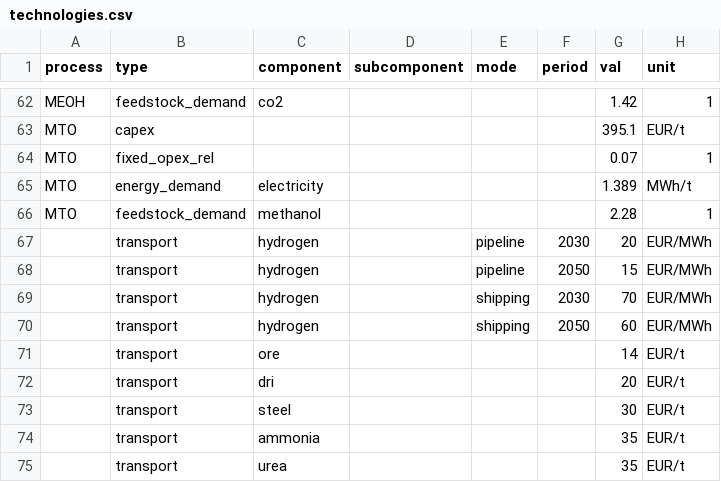
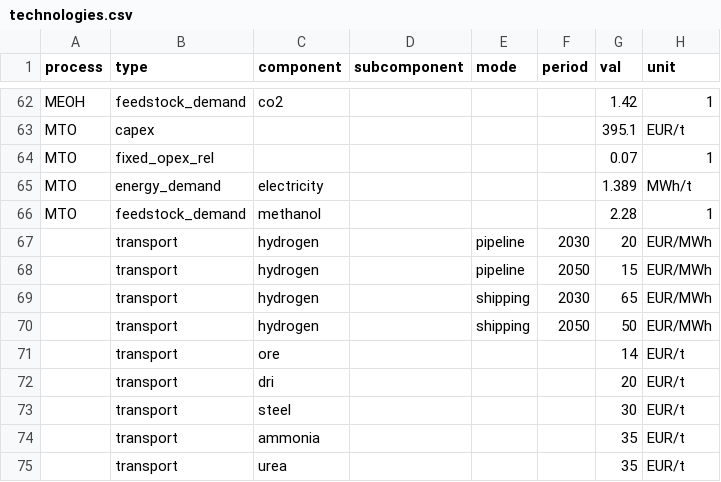
Before and after one commit to PhilippVerpoort/green-value-chains, a CSV file: data/technologies.csv, drawn as a sheet; only a part is shown, gaps mark what is left out.

Commit message:
Reduced H2 transport cost in 2040 from 60 to 50.

```diff
--- a/data/technologies.csv
+++ b/data/technologies.csv
@@ -68,4 +68,4 @@ MTO,feedstock_demand,methanol,,,,2.28,1
 ,transport,hydrogen,,pipeline,2050,15,EUR/MWh
-,transport,hydrogen,,shipping,2030,70,EUR/MWh
-,transport,hydrogen,,shipping,2050,60,EUR/MWh
+,transport,hydrogen,,shipping,2030,65,EUR/MWh
+,transport,hydrogen,,shipping,2050,50,EUR/MWh
 ,transport,ore,,,,14,EUR/t
```
